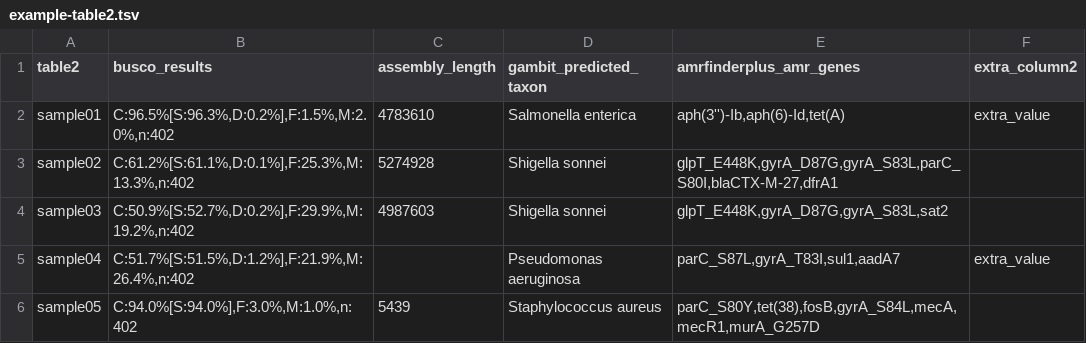
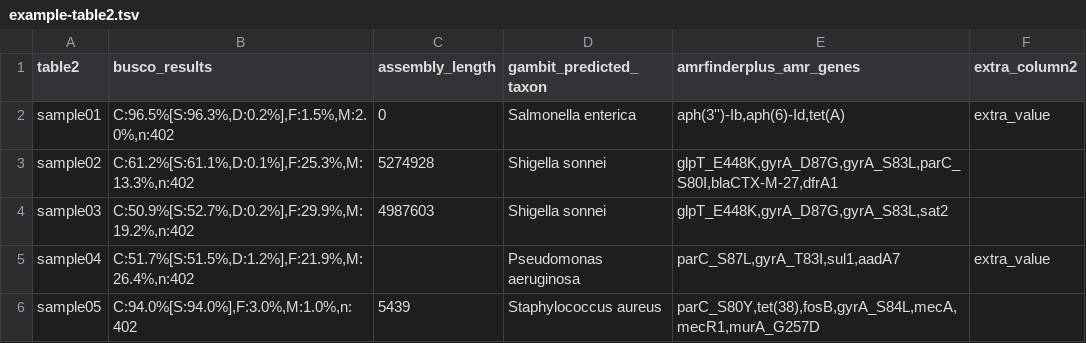
Before and after one commit to theiagen/theiavalidate, a TSV file: examples/example-table2.tsv, drawn as a sheet.

```diff
--- a/examples/example-table2.tsv
+++ b/examples/example-table2.tsv
@@ -1,3 +1,3 @@
 table2	busco_results	assembly_length	gambit_predicted_taxon	amrfinderplus_amr_genes	extra_column2
-sample01	C:96.5%[S:96.3%,D:0.2%],F:1.5%,M:2.0%,n:402	4783610	Salmonella enterica	aph(3'')-Ib,aph(6)-Id,tet(A)	extra_value
+sample01	C:96.5%[S:96.3%,D:0.2%],F:1.5%,M:2.0%,n:402	0	Salmonella enterica	aph(3'')-Ib,aph(6)-Id,tet(A)	extra_value
 sample02	C:61.2%[S:61.1%,D:0.1%],F:25.3%,M:13.3%,n:402	5274928	Shigella sonnei	glpT_E448K,gyrA_D87G,gyrA_S83L,parC_S80I,blaCTX-M-27,dfrA1	
```
Also changed, not shown: examples/example-table1.tsv, 5 other files.
